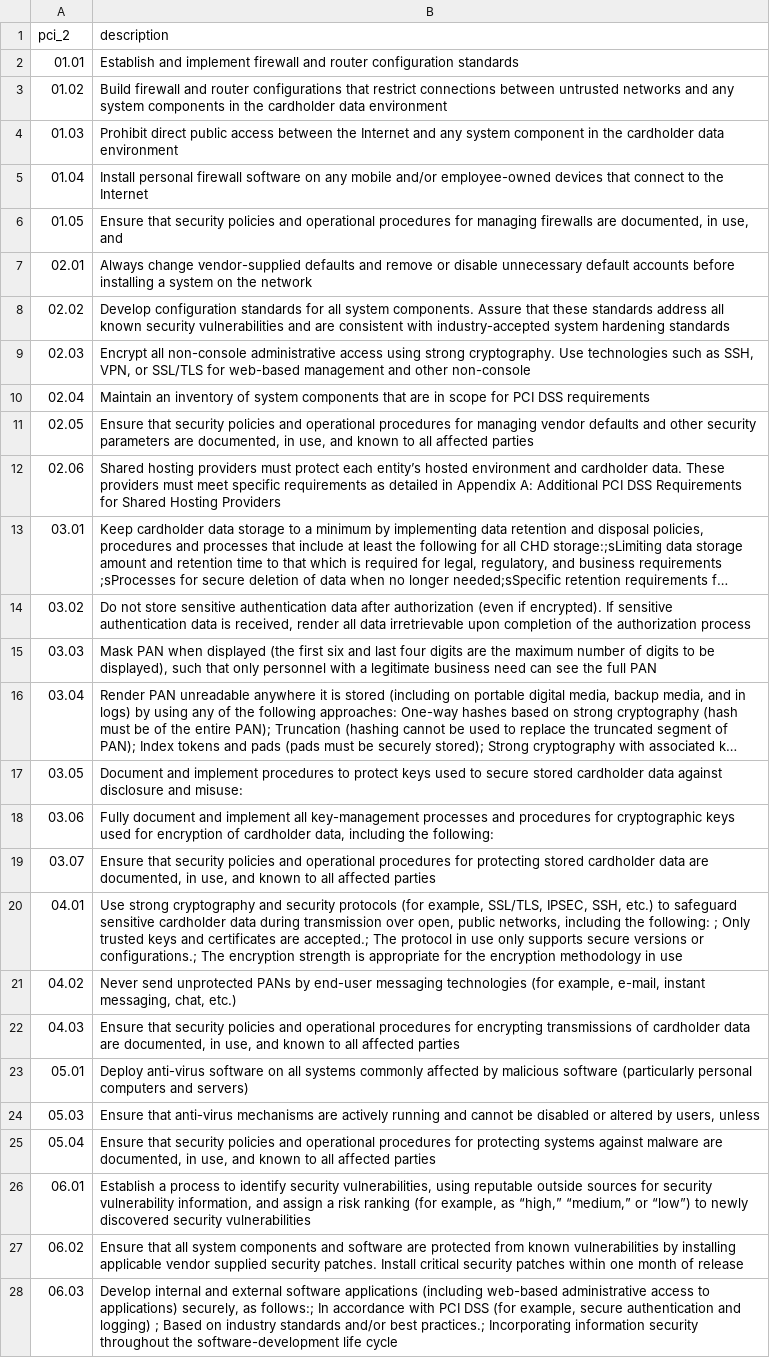
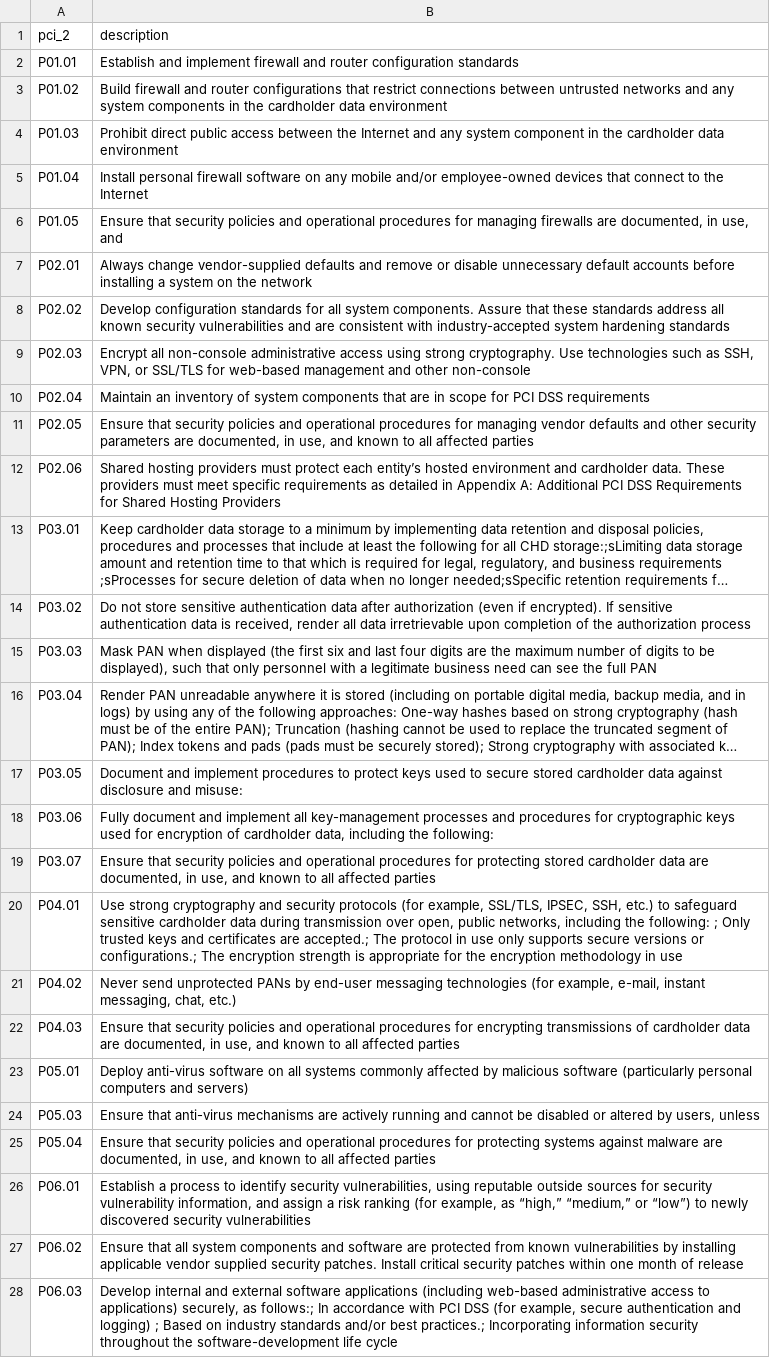
Before and after one commit to getkub/SplunkScriplets, a CSV file: pci/pci_2.csv, drawn as a sheet; only a part is shown; long unchanged cells end in …; the diff covers the shown part only; the diff names each change by its address in the sheet, - before the commit and + after, or states it on an @@ line.

Commit message:
Update pci_2.csv

```diff
--- a/pci/pci_2.csv
+++ b/pci/pci_2.csv
-A2 (pci_2): 01.01
+A2 (pci_2): P01.01
-A3 (pci_2): 01.02
+A3 (pci_2): P01.02
-A4 (pci_2): 01.03
+A4 (pci_2): P01.03
-A5 (pci_2): 01.04
+A5 (pci_2): P01.04
-A6 (pci_2): 01.05
+A6 (pci_2): P01.05
-A7 (pci_2): 02.01
+A7 (pci_2): P02.01
-A8 (pci_2): 02.02
+A8 (pci_2): P02.02
-A9 (pci_2): 02.03
+A9 (pci_2): P02.03
-A10 (pci_2): 02.04
+A10 (pci_2): P02.04
-A11 (pci_2): 02.05
+A11 (pci_2): P02.05
-A12 (pci_2): 02.06
+A12 (pci_2): P02.06
-A13 (pci_2): 03.01
+A13 (pci_2): P03.01
-A14 (pci_2): 03.02
+A14 (pci_2): P03.02
-A15 (pci_2): 03.03
+A15 (pci_2): P03.03
-A16 (pci_2): 03.04
+A16 (pci_2): P03.04
-A17 (pci_2): 03.05
+A17 (pci_2): P03.05
-A18 (pci_2): 03.06
+A18 (pci_2): P03.06
-A19 (pci_2): 03.07
+A19 (pci_2): P03.07
-A20 (pci_2): 04.01
+A20 (pci_2): P04.01
-A21 (pci_2): 04.02
+A21 (pci_2): P04.02
-A22 (pci_2): 04.03
+A22 (pci_2): P04.03
-A23 (pci_2): 05.01
+A23 (pci_2): P05.01
-A24 (pci_2): 05.03
+A24 (pci_2): P05.03
-A25 (pci_2): 05.04
+A25 (pci_2): P05.04
-A26 (pci_2): 06.01
+A26 (pci_2): P06.01
-A27 (pci_2): 06.02
+A27 (pci_2): P06.02
-A28 (pci_2): 06.03
+A28 (pci_2): P06.03
```
Also changed, not shown: 50 edited cells elsewhere in this file.
